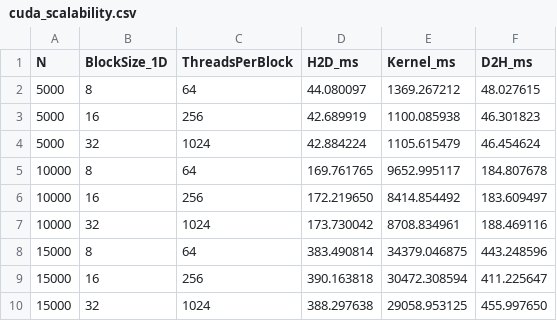
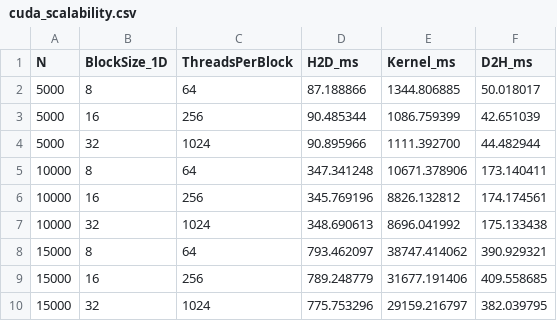
Before and after one commit to marcocastagna99/HPC, a CSV file: results/cuda_scalability.csv, drawn as a sheet.

Commit message:
updated cuda results

```diff
--- a/results/cuda_scalability.csv
+++ b/results/cuda_scalability.csv
@@ -1,10 +1,10 @@
 N,BlockSize_1D,ThreadsPerBlock,H2D_ms,Kernel_ms,D2H_ms
-5000,8,64,44.080097,1369.267212,48.027615
-5000,16,256,42.689919,1100.085938,46.301823
-5000,32,1024,42.884224,1105.615479,46.454624
-10000,8,64,169.761765,9652.995117,184.807678
-10000,16,256,172.219650,8414.854492,183.609497
-10000,32,1024,173.730042,8708.834961,188.469116
-15000,8,64,383.490814,34379.046875,443.248596
-15000,16,256,390.163818,30472.308594,411.225647
-15000,32,1024,388.297638,29058.953125,455.997650
+5000,8,64,87.188866,1344.806885,50.018017
+5000,16,256,90.485344,1086.759399,42.651039
+5000,32,1024,90.895966,1111.392700,44.482944
+10000,8,64,347.341248,10671.378906,173.140411
+10000,16,256,345.769196,8826.132812,174.174561
+10000,32,1024,348.690613,8696.041992,175.133438
+15000,8,64,793.462097,38747.414062,390.929321
+15000,16,256,789.248779,31677.191406,409.558685
+15000,32,1024,775.753296,29159.216797,382.039795
```
Also changed, not shown: 2 other files.
